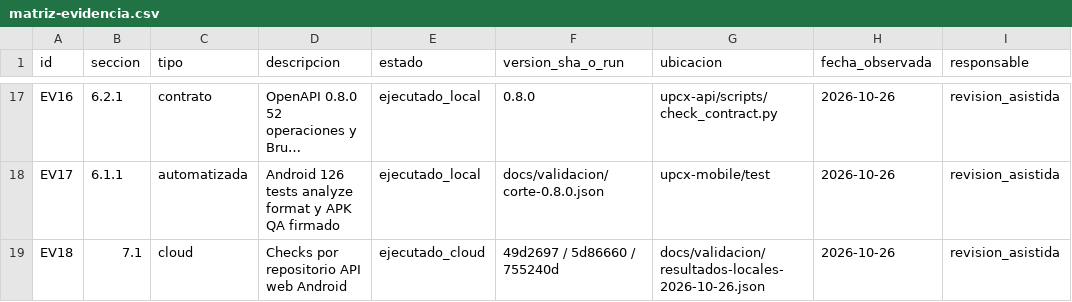
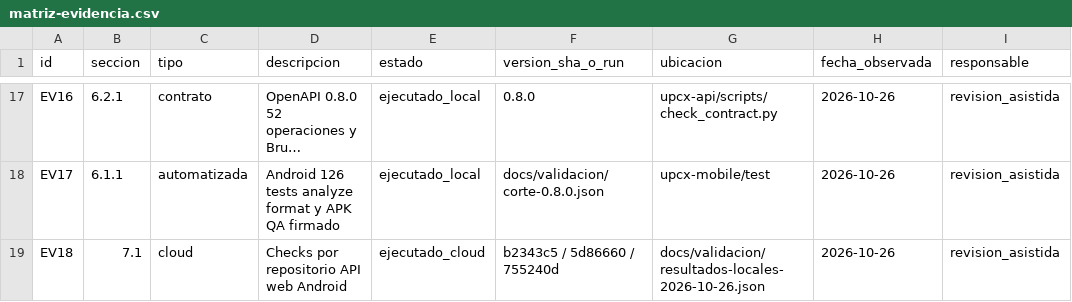
Before and after one commit to UPC-X/report-UPC, a CSV file: docs/validacion/matriz-evidencia.csv, drawn as a sheet; only a part is shown, gaps mark what is left out; long unchanged cells end in …; the diff names each change by its address in the sheet, - before the commit and + after, or states it on an @@ line.

```diff
--- a/docs/validacion/matriz-evidencia.csv
+++ b/docs/validacion/matriz-evidencia.csv
-F19 (version_sha_o_run): 49d2697 / 5d86660 / 755240d
+F19 (version_sha_o_run): b2343c5 / 5d86660 / 755240d
```
Also changed, not shown: 3 other files.
